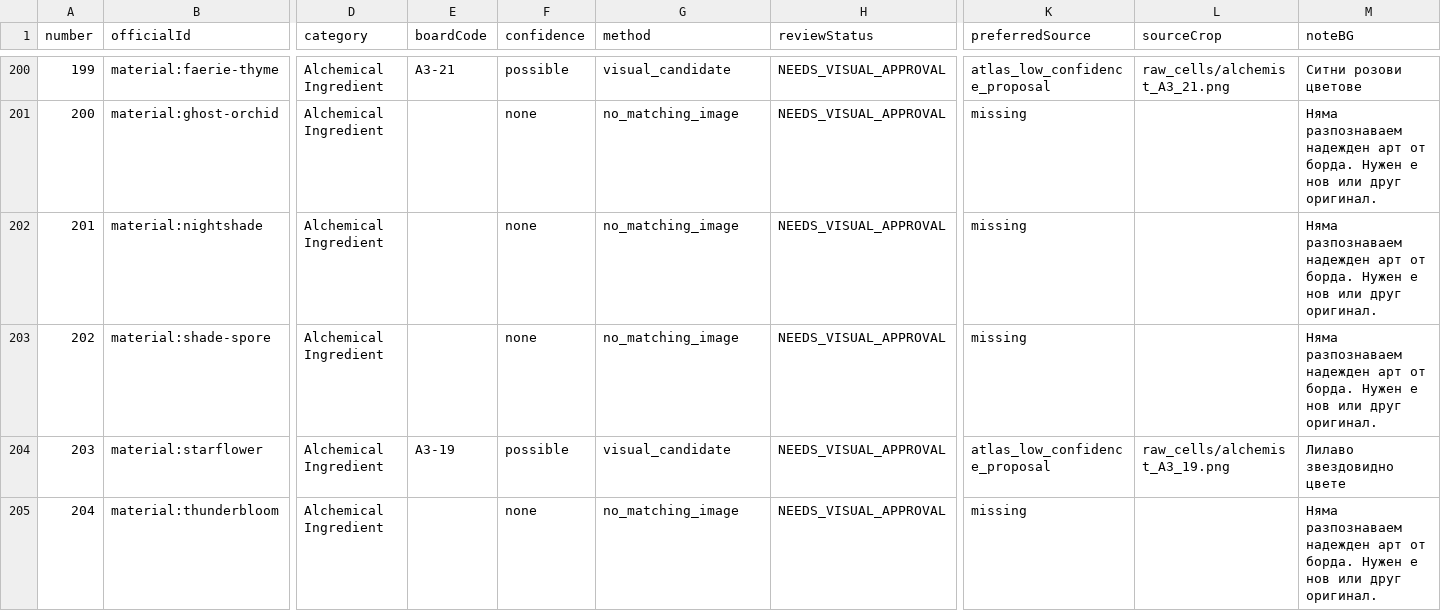
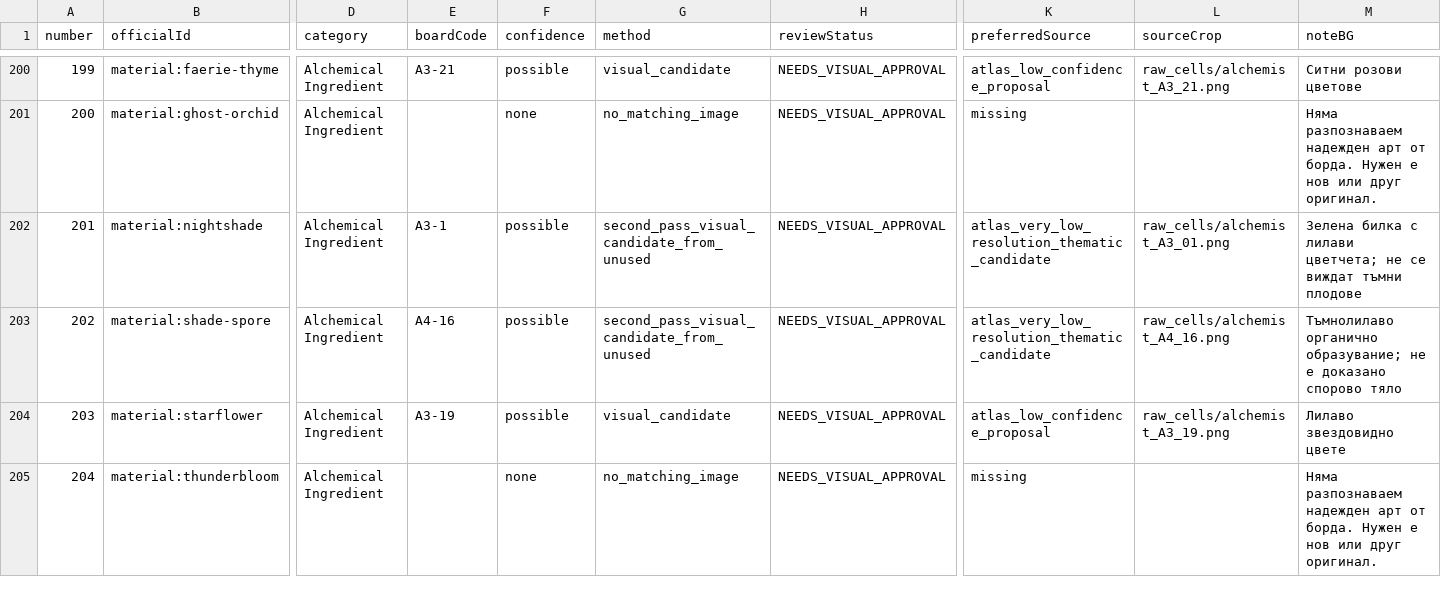
Before and after one commit to Daikaze/Gathering-Crafting, a CSV file: artwork/reviews/board-to-catalog-224.csv, drawn as a sheet; only a part is shown, gaps mark what is left out; the diff covers the shown part only; the diff names each change by its address in the sheet, - before the commit and + after, or states it on an @@ line.

Commit message:
art: synchronize 224-item catalog CSV after 125-cell second atlas review

```diff
--- a/artwork/reviews/board-to-catalog-224.csv
+++ b/artwork/reviews/board-to-catalog-224.csv
-E202 (boardCode): (empty)
+E202 (boardCode): A3-1
-F202:F203 (confidence): none
+F202:F203 (confidence): possible
-G202:G203 (method): no_matching_image
+G202:G203 (method): second_pass_visual_candidate_from_unused
-K202:K203 (preferredSource): missing
+K202:K203 (preferredSource): atlas_very_low_resolution_thematic_candidate
-L202 (sourceCrop): (empty)
+L202 (sourceCrop): raw_cells/alchemist_A3_01.png
-M202 (noteBG): Няма разпознаваем надежден арт от борда. Нужен е нов или друг оригинал.
+M202 (noteBG): Зелена билка с лилави цветчета; не се виждат тъмни плодове
-E203 (boardCode): (empty)
+E203 (boardCode): A4-16
-L203 (sourceCrop): (empty)
+L203 (sourceCrop): raw_cells/alchemist_A4_16.png
-M203 (noteBG): Няма разпознаваем надежден арт от борда. Нужен е нов или друг оригинал.
+M203 (noteBG): Тъмнолилаво органично образувание; не е доказано спорово тяло
```
Also changed, not shown: 126 edited cells elsewhere in this file.
